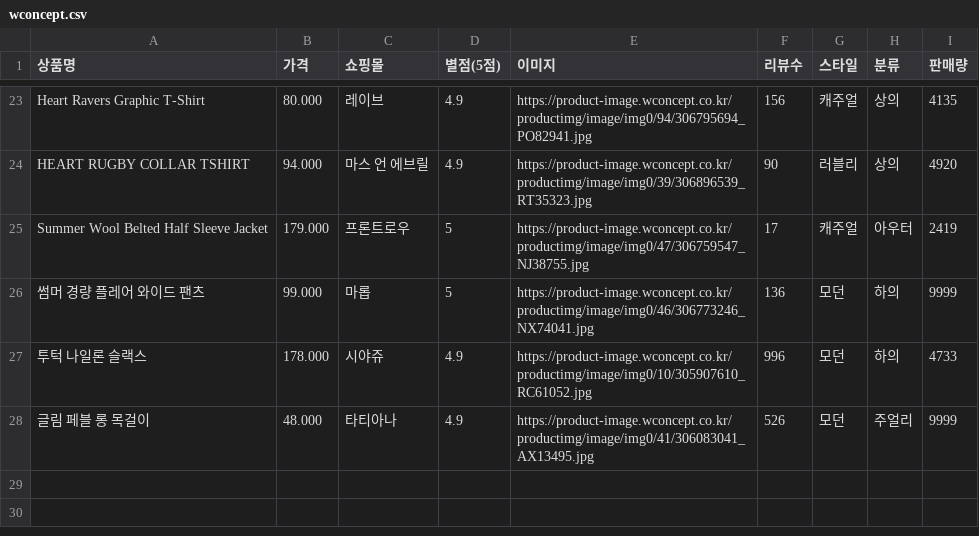
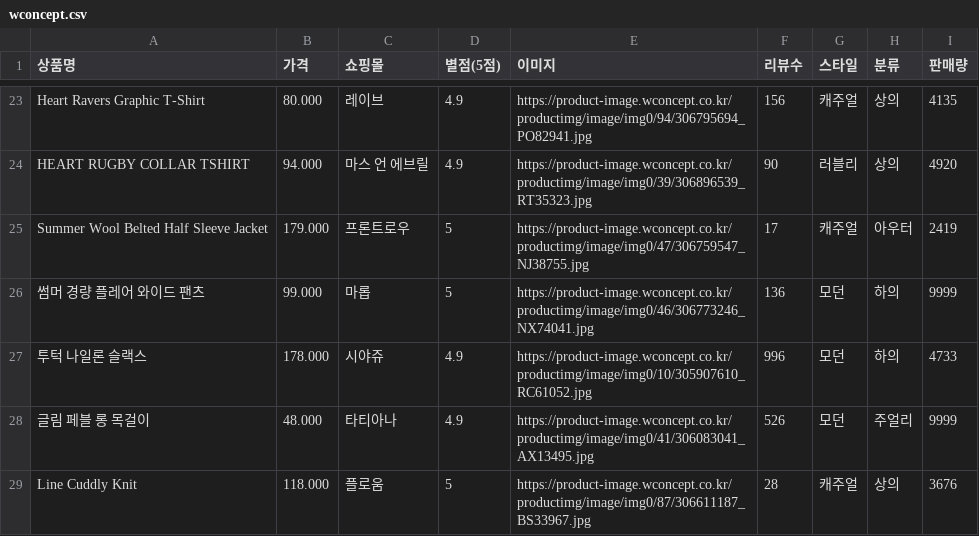
Before and after one commit to seoyun211/Fashion_AI, a CSV file: backend/data/wconcept.csv, drawn as a sheet; only a part is shown, gaps mark what is left out.

Commit message:
데이터 추가

```diff
--- a/backend/data/wconcept.csv
+++ b/backend/data/wconcept.csv
@@ -28 +28,2 @@ Summer Wool Belted Half Sleeve Jacket, 179.000, 프론트로우, 5, https://prod
 글림 페블 롱 목걸이, 48.000,  타티아나, 4.9, https://product-image.wconcept.co.kr/productimg/image/img0/41/306083041_AX13495.jpg, 526, 모던, 주얼리, 9999
+Line Cuddly Knit, 118.000, 플로움, 5, https://product-image.wconcept.co.kr/productimg/image/img0/87/306611187_BS33967.jpg, 28, 캐주얼, 상의, 3676
```
